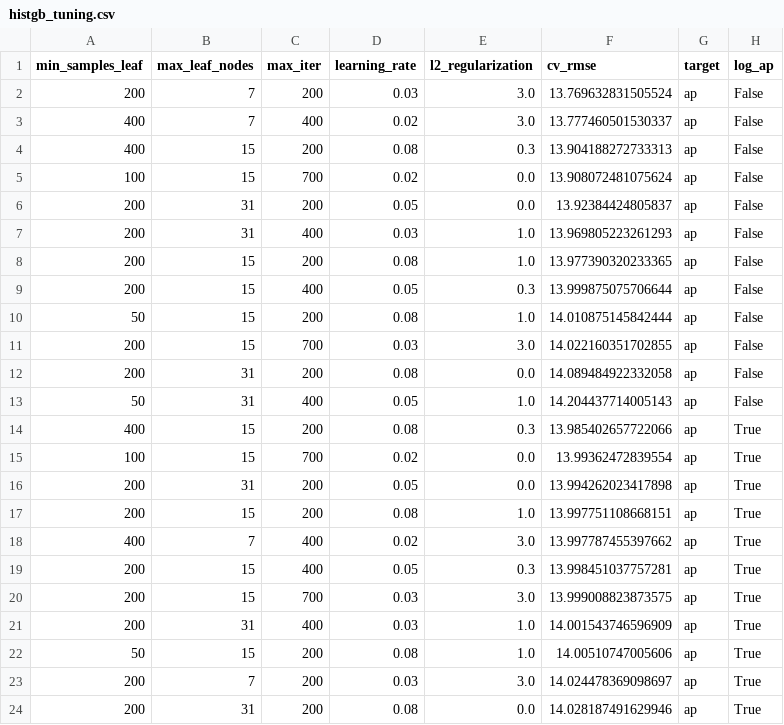
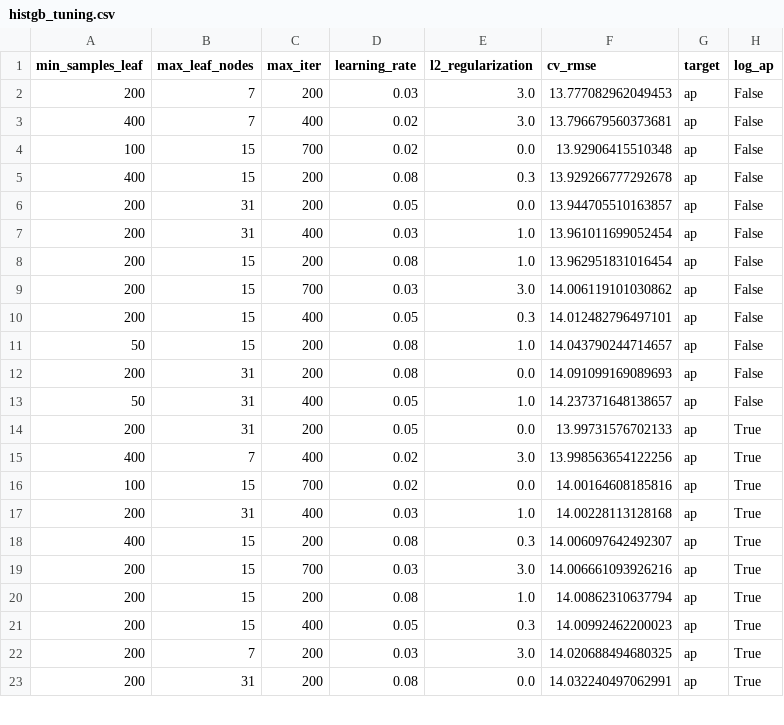
Before and after one commit to Syeda-Aliza-Ayaz/Tormenta, a CSV file: reports/forecast/metrics/histgb_tuning.csv, drawn as a sheet; only a part is shown; the diff covers the shown part only.

```diff
--- a/reports/forecast/metrics/histgb_tuning.csv
+++ b/reports/forecast/metrics/histgb_tuning.csv
@@ -1,24 +1,23 @@
 min_samples_leaf,max_leaf_nodes,max_iter,learning_rate,l2_regularization,cv_rmse,target,log_ap
-200,7,200,0.03,3.0,13.769632831505524,ap,False
-400,7,400,0.02,3.0,13.777460501530337,ap,False
-400,15,200,0.08,0.3,13.904188272733313,ap,False
-100,15,700,0.02,0.0,13.908072481075624,ap,False
-200,31,200,0.05,0.0,13.92384424805837,ap,False
-200,31,400,0.03,1.0,13.969805223261293,ap,False
-200,15,200,0.08,1.0,13.977390320233365,ap,False
-200,15,400,0.05,0.3,13.999875075706644,ap,False
-50,15,200,0.08,1.0,14.010875145842444,ap,False
-200,15,700,0.03,3.0,14.022160351702855,ap,False
-200,31,200,0.08,0.0,14.089484922332058,ap,False
-50,31,400,0.05,1.0,14.204437714005143,ap,False
-400,15,200,0.08,0.3,13.985402657722066,ap,True
-100,15,700,0.02,0.0,13.99362472839554,ap,True
-200,31,200,0.05,0.0,13.994262023417898,ap,True
-200,15,200,0.08,1.0,13.997751108668151,ap,True
-400,7,400,0.02,3.0,13.997787455397662,ap,True
-200,15,400,0.05,0.3,13.998451037757281,ap,True
-200,15,700,0.03,3.0,13.999008823873575,ap,True
-200,31,400,0.03,1.0,14.001543746596909,ap,True
-50,15,200,0.08,1.0,14.00510747005606,ap,True
-200,7,200,0.03,3.0,14.024478369098697,ap,True
-200,31,200,0.08,0.0,14.028187491629946,ap,True
+200,7,200,0.03,3.0,13.777082962049453,ap,False
+400,7,400,0.02,3.0,13.796679560373681,ap,False
+100,15,700,0.02,0.0,13.92906415510348,ap,False
+400,15,200,0.08,0.3,13.929266777292678,ap,False
+200,31,200,0.05,0.0,13.944705510163857,ap,False
+200,31,400,0.03,1.0,13.961011699052454,ap,False
+200,15,200,0.08,1.0,13.962951831016454,ap,False
+200,15,700,0.03,3.0,14.006119101030862,ap,False
+200,15,400,0.05,0.3,14.012482796497101,ap,False
+50,15,200,0.08,1.0,14.043790244714657,ap,False
+200,31,200,0.08,0.0,14.091099169089693,ap,False
+50,31,400,0.05,1.0,14.237371648138657,ap,False
+200,31,200,0.05,0.0,13.99731576702133,ap,True
+400,7,400,0.02,3.0,13.998563654122256,ap,True
+100,15,700,0.02,0.0,14.00164608185816,ap,True
+200,31,400,0.03,1.0,14.00228113128168,ap,True
+400,15,200,0.08,0.3,14.006097642492307,ap,True
+200,15,700,0.03,3.0,14.006661093926216,ap,True
+200,15,200,0.08,1.0,14.00862310637794,ap,True
+200,15,400,0.05,0.3,14.00992462200023,ap,True
+200,7,200,0.03,3.0,14.020688494680325,ap,True
+200,31,200,0.08,0.0,14.032240497062991,ap,True
```
Also changed, not shown: 1 added row and 13 edited cells elsewhere in this file, reports/forecast/metrics/histgb_importance.csv, reports/forecast/metrics/recent_storm_warning.csv, 29 other files.
